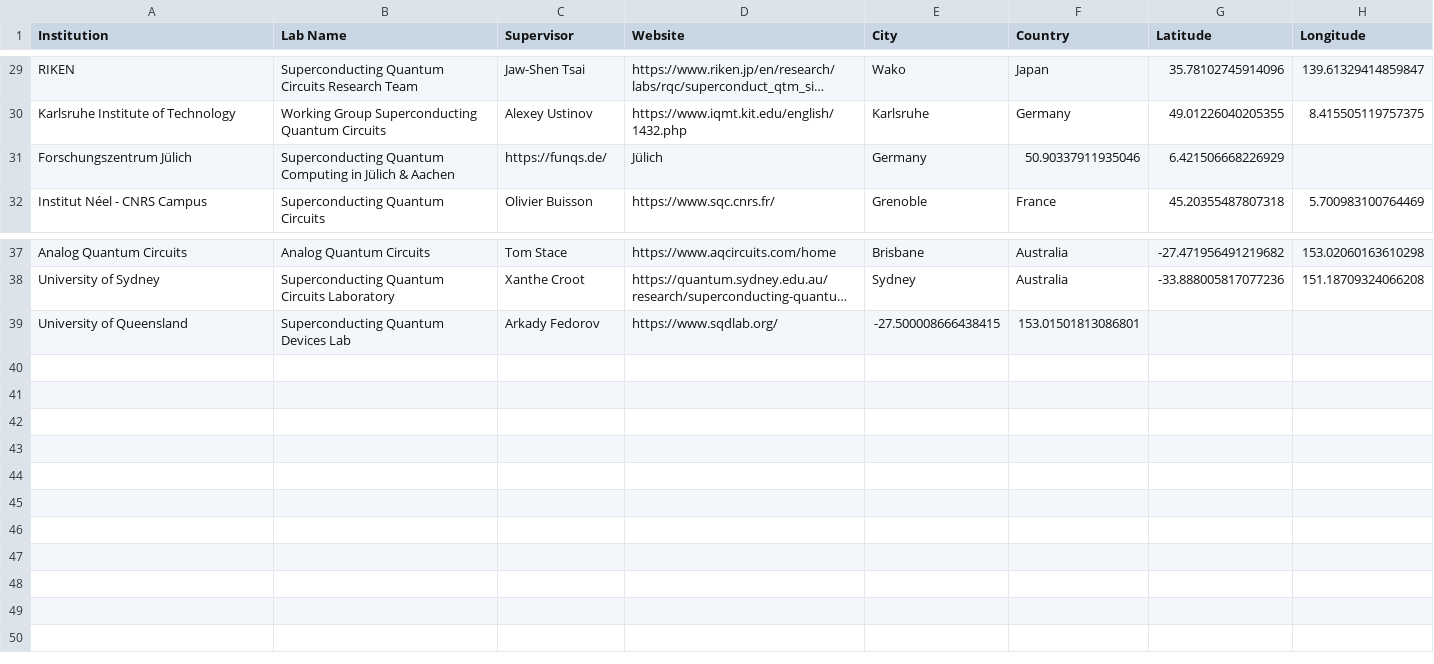
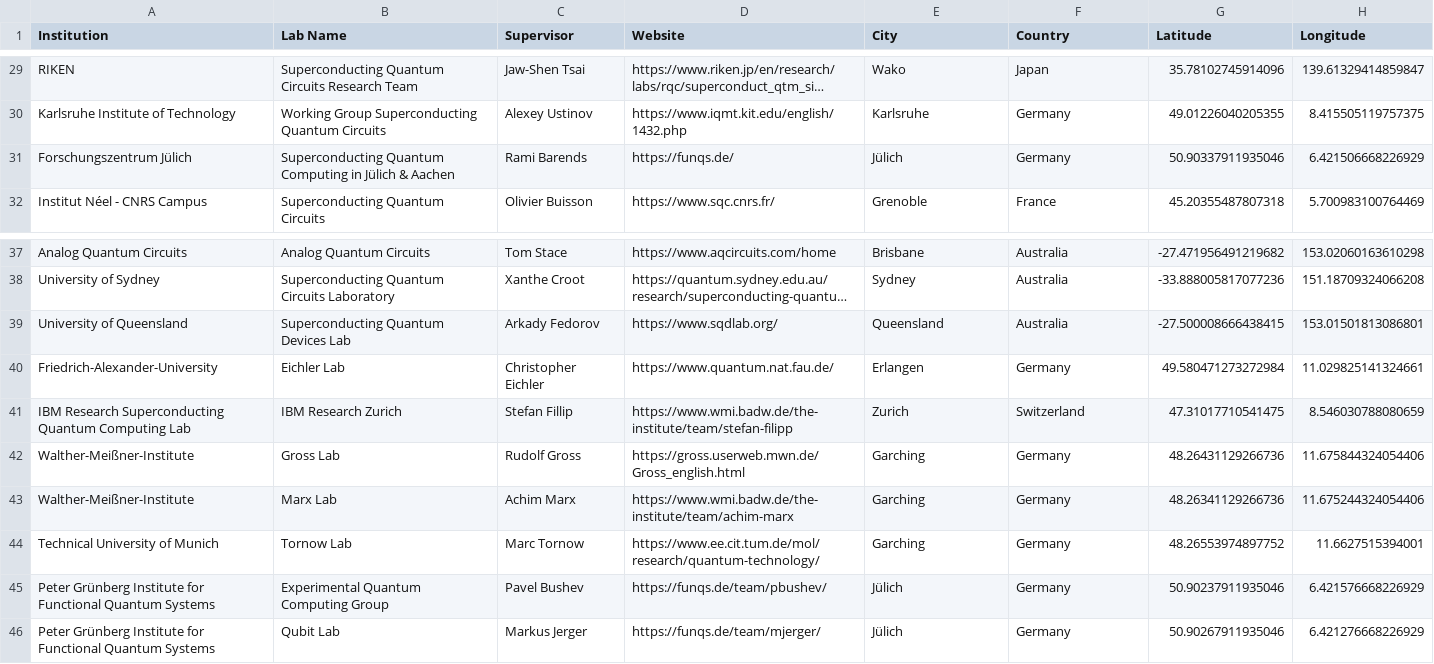
Before and after one commit to sc-qubit-researchers/sc-qubit-researchers.github.io, a CSV file: labs.csv, drawn as a sheet; only a part is shown, gaps mark what is left out; long unchanged cells end in …; the diff names each change by its address in the sheet, - before the commit and + after, or states it on an @@ line.

Commit message:
teams update

```diff
--- a/labs.csv
+++ b/labs.csv
-C31 (Supervisor): https://funqs.de/
+C31 (Supervisor): Rami Barends
-D31 (Website): Jülich
+D31 (Website): https://funqs.de/
-E31 (City): Germany
+E31 (City): Jülich
-F31 (Country): 50.90337911935046
+F31 (Country): Germany
-G31 (Latitude): 6.421506668226929
+G31 (Latitude): 50.90337911935046
-H31 (Longitude): (empty)
+H31 (Longitude): 6.421506668226929
-E39 (City): -27.500008666438415
+E39 (City): Queensland
-F39 (Country): 153.01501813086801
+F39 (Country): Australia
-G39 (Latitude): (empty)
+G39 (Latitude): -27.500008666438415
-H39 (Longitude): (empty)
+H39 (Longitude): 153.01501813086801
+row 40: Friedrich-Alexander-University | Eichler Lab | Christopher Eichler | https://www.quantum.nat.fau.de/ | Erlangen | Germany | 49.580471273272984 | 11.029825141324661
+row 41: IBM Research Superconducting Quantum Computing Lab | IBM Research Zurich | Stefan Fillip | https://www.wmi.badw.de/the-institute/team/stefan-filipp | Zurich | Switzerland | 47.31017710541475 | 8.546030788080659
+row 42: Walther-Meißner-Institute | Gross Lab | Rudolf Gross | https://gross.userweb.mwn.de/Gross_english.html | Garching | Germany | 48.26431129266736 | 11.675844324054406
+row 43: Walther-Meißner-Institute | Marx Lab | Achim Marx | https://www.wmi.badw.de/the-institute/team/achim-marx | Garching | Germany | 48.26341129266736 | 11.675244324054406
+row 44: Technical University of Munich | Tornow Lab | Marc Tornow | https://www.ee.cit.tum.de/mol/research/quantum-technology/ | Garching | Germany | 48.26553974897752 | 11.6627515394001
+row 45: Peter Grünberg Institute for Functional Quantum Systems | Experimental Quantum Computing Group | Pavel Bushev | https://funqs.de/team/pbushev/ | Jülich | Germany | 50.90237911935046 | 6.421576668226929
+row 46: Peter Grünberg Institute for Functional Quantum Systems | Qubit Lab | Markus Jerger | https://funqs.de/team/mjerger/ | Jülich | Germany | 50.90267911935046 | 6.421276668226929
```
